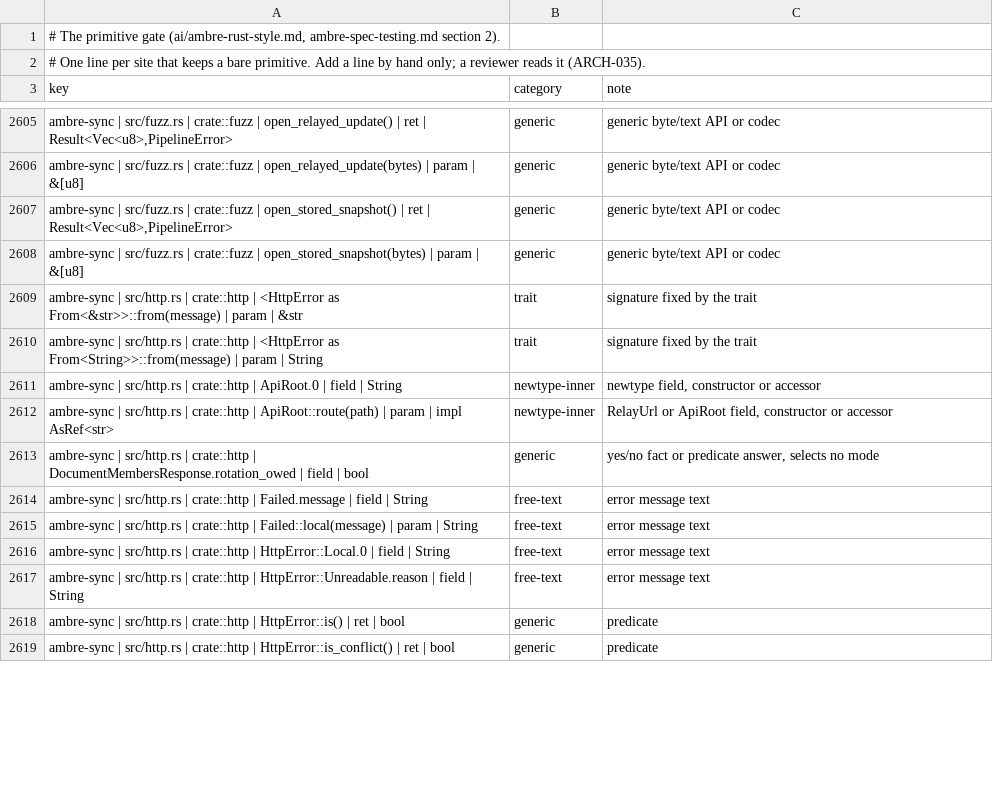
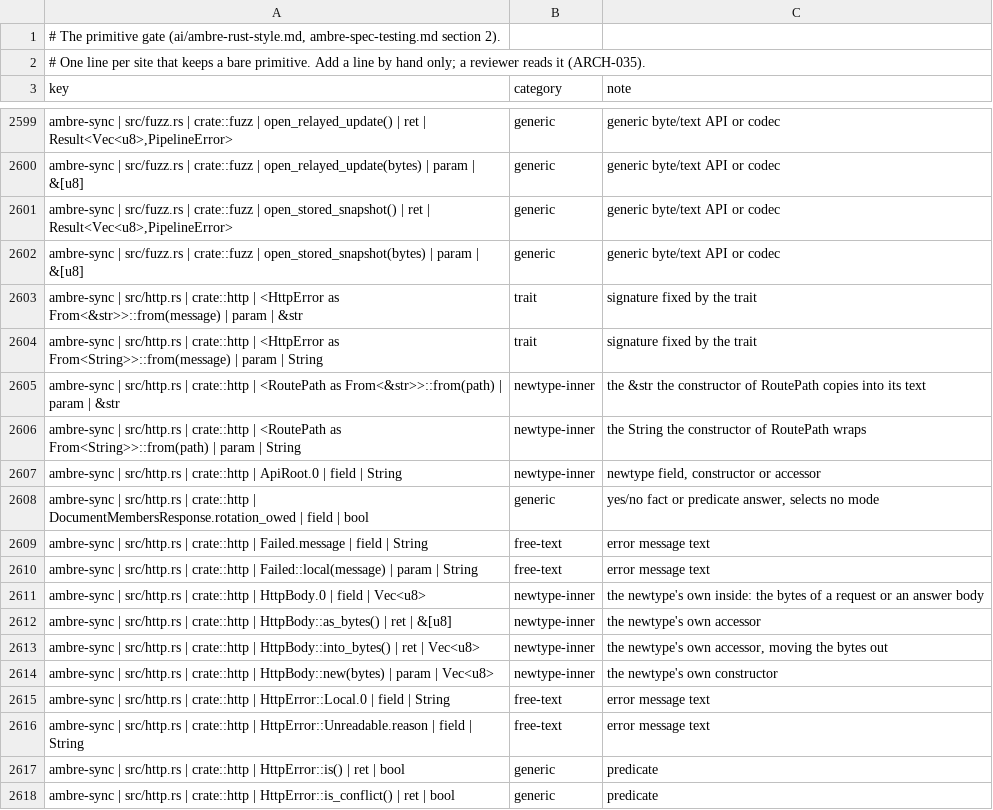
Before and after one commit to ambre-suite/ambre, a TSV file: specs/1-Foundations/ambre-primitives.tsv, drawn as a sheet; only a part is shown, gaps mark what is left out; the diff covers the shown part only.

```diff
--- a/specs/1-Foundations/ambre-primitives.tsv
+++ b/specs/1-Foundations/ambre-primitives.tsv
@@ -2610,4 +2604,5 @@ ambre-sync | src/http.rs | crate::http | <HttpError as From<&str>>::from(message
 ambre-sync | src/http.rs | crate::http | <HttpError as From<String>>::from(message) | param | String	trait	signature fixed by the trait
+ambre-sync | src/http.rs | crate::http | <RoutePath as From<&str>>::from(path) | param | &str	newtype-inner	the &str the constructor of RoutePath copies into its text
+ambre-sync | src/http.rs | crate::http | <RoutePath as From<String>>::from(path) | param | String	newtype-inner	the String the constructor of RoutePath wraps
 ambre-sync | src/http.rs | crate::http | ApiRoot.0 | field | String	newtype-inner	newtype field, constructor or accessor
-ambre-sync | src/http.rs | crate::http | ApiRoot::route(path) | param | impl AsRef<str>	newtype-inner	RelayUrl or ApiRoot field, constructor or accessor
 ambre-sync | src/http.rs | crate::http | DocumentMembersResponse.rotation_owed | field | bool	generic	yes/no fact or predicate answer, selects no mode
@@ -2615,2 +2610,6 @@ ambre-sync | src/http.rs | crate::http | Failed.message | field | String	free-te
 ambre-sync | src/http.rs | crate::http | Failed::local(message) | param | String	free-text	error message text
+ambre-sync | src/http.rs | crate::http | HttpBody.0 | field | Vec<u8>	newtype-inner	the newtype's own inside: the bytes of a request or an answer body
+ambre-sync | src/http.rs | crate::http | HttpBody::as_bytes() | ret | &[u8]	newtype-inner	the newtype's own accessor
+ambre-sync | src/http.rs | crate::http | HttpBody::into_bytes() | ret | Vec<u8>	newtype-inner	the newtype's own accessor, moving the bytes out
+ambre-sync | src/http.rs | crate::http | HttpBody::new(bytes) | param | Vec<u8>	newtype-inner	the newtype's own constructor
 ambre-sync | src/http.rs | crate::http | HttpError::Local.0 | field | String	free-text	error message text
```
Also changed, not shown: 6 added rows, 18 removed rows and 5 edited cells elsewhere in this file, 17 other files.
